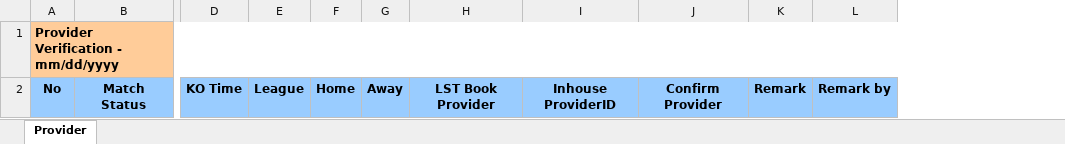
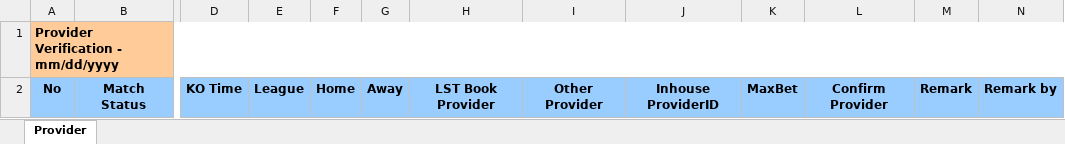
Before and after one commit to starixvn/owp_operation-working-page-net-core, an Excel workbook: OWP.Websites/App_Data/Templates/ProviderVerification.xlsx, sheet Provider, drawn as a sheet; only a part is shown, gaps mark what is left out; values as stored, in another font and other column widths than the file's, no borders; charts and pictures not drawn; the diff names each change by its address in the sheet, - before the commit and + after, or states it on an @@ line.

Commit message:
feat: add 2 new columns when export excel

```diff
--- a/OWP.Websites/App_Data/Templates/ProviderVerification.xlsx (sheet Provider)
+++ b/OWP.Websites/App_Data/Templates/ProviderVerification.xlsx (sheet Provider)
+column I, row 2: Other Provider
+column K, row 2: MaxBet
```
Also changed, not shown: 1 other file.
